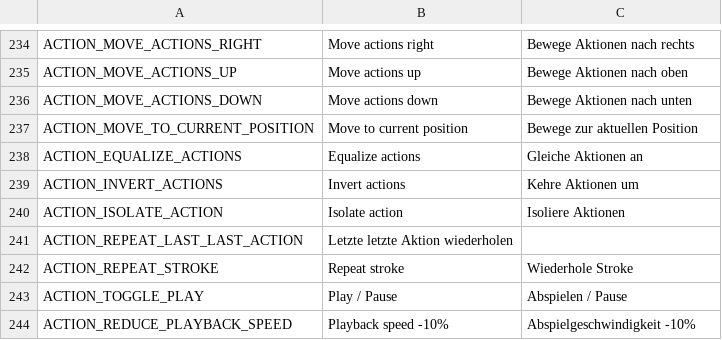
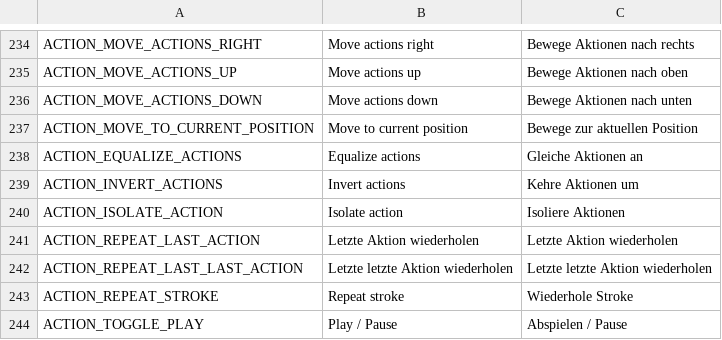
Before and after one commit to monsterz2023/OFS, a CSV file: data/lang/de.csv, drawn as a sheet; only a part is shown, gaps mark what is left out; the shorter side is filled out with more unchanged rows.

Commit message:
repeat actions

```diff
--- a/data/lang/de.csv
+++ b/data/lang/de.csv
@@ -260,3 +260,4 @@ ACTION_INVERT_ACTIONS,Invert actions,Kehre Aktionen um
 ACTION_ISOLATE_ACTION,Isolate action,Isoliere Aktionen
-ACTION_REPEAT_LAST_LAST_ACTION,Letzte letzte Aktion wiederholen
+ACTION_REPEAT_LAST_ACTION,Letzte Aktion wiederholen,Letzte Aktion wiederholen
+ACTION_REPEAT_LAST_LAST_ACTION,Letzte letzte Aktion wiederholen,Letzte letzte Aktion wiederholen
 ACTION_REPEAT_STROKE,Repeat stroke,Wiederhole Stroke
```
Also changed, not shown: localization/localization.csv, 2 other files.
